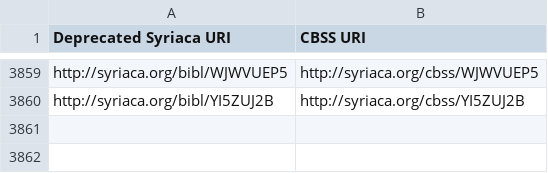
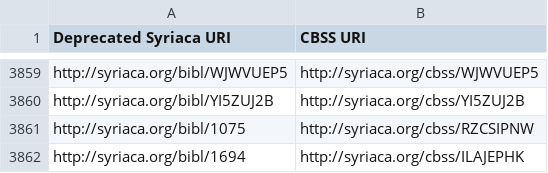
Before and after one commit to wlpotter/sandbox, a CSV file: cbsc-syriaca/out/deprecated-bibl-uri-crosswalk.csv, drawn as a sheet; only a part is shown, gaps mark what is left out; the diff names each change by its address in the sheet, - before the commit and + after, or states it on an @@ line.

Commit message:
Add crosswalks for nhsl bibls by hand

```diff
--- a/cbsc-syriaca/out/deprecated-bibl-uri-crosswalk.csv
+++ b/cbsc-syriaca/out/deprecated-bibl-uri-crosswalk.csv
+row 3861: http://syriaca.org/bibl/1075 | http://syriaca.org/cbss/RZCSIPNW
+row 3862: http://syriaca.org/bibl/1694 | http://syriaca.org/cbss/ILAJEPHK
```
